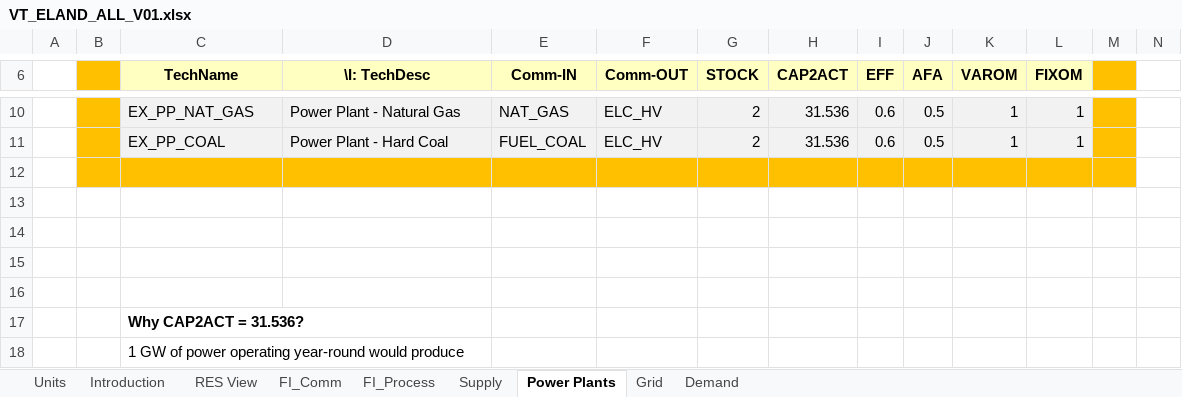
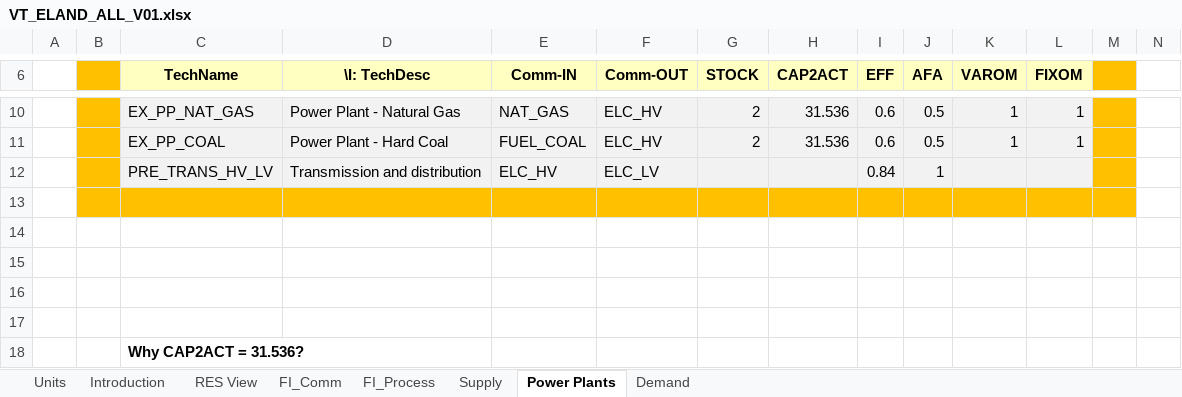
Before and after one commit to WacRusz/Veda-Online, an Excel workbook: VT_ELAND_ALL_V01.xlsx, sheet Power Plants, drawn as a sheet; only a part is shown, gaps mark what is left out; the shorter side is filled out with more unchanged rows; values as stored, in another font and other column widths than the file's, no borders; charts and pictures not drawn; rows hold the shown columns only; the diff names each change by its address in the sheet, - before the commit and + after, or states it on an @@ line.

```diff
--- a/VT_ELAND_ALL_V01.xlsx (sheet Power Plants)
+++ b/VT_ELAND_ALL_V01.xlsx (sheet Power Plants)
-sheet tab: Grid
+row 12:  |  | PRE_TRANS_HV_LV | Transmission and distribution | ELC_HV | ELC_LV |  |  | 0.84 | 1
```
Also changed, not shown: sheet Demand, charts or pictures.
